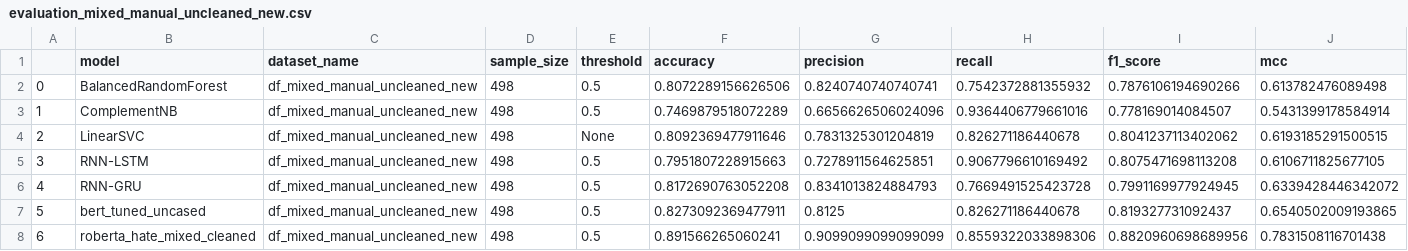
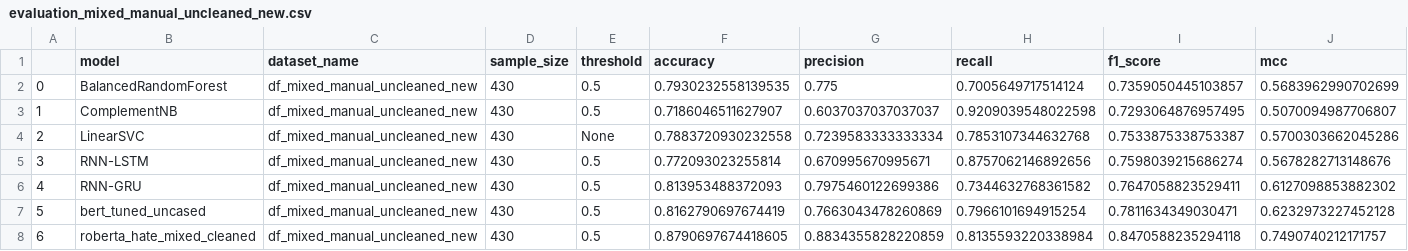
Before and after one commit to netGed/WebScience24, a CSV file: src/4. Evaluation/evaluation_data/evaluation_mixed_manual_uncleaned_new.csv, drawn as a sheet.

```diff
--- a/src/4. Evaluation/evaluation_data/evaluation_mixed_manual_uncleaned_new.csv
+++ b/src/4. Evaluation/evaluation_data/evaluation_mixed_manual_uncleaned_new.csv
@@ -1,8 +1,8 @@
 ,model,dataset_name,sample_size,threshold,accuracy,precision,recall,f1_score,mcc
-0,BalancedRandomForest,df_mixed_manual_uncleaned_new,498,0.5,0.8072289156626506,0.8240740740740741,0.7542372881355932,0.7876106194690266,0.613782476089498
-1,ComplementNB,df_mixed_manual_uncleaned_new,498,0.5,0.7469879518072289,0.6656626506024096,0.9364406779661016,0.778169014084507,0.5431399178584914
-2,LinearSVC,df_mixed_manual_uncleaned_new,498,None,0.8092369477911646,0.7831325301204819,0.826271186440678,0.8041237113402062,0.6193185291500515
-3,RNN-LSTM,df_mixed_manual_uncleaned_new,498,0.5,0.7951807228915663,0.7278911564625851,0.9067796610169492,0.8075471698113208,0.6106711825677105
-4,RNN-GRU,df_mixed_manual_uncleaned_new,498,0.5,0.8172690763052208,0.8341013824884793,0.7669491525423728,0.7991169977924945,0.6339428446342072
-5,bert_tuned_uncased,df_mixed_manual_uncleaned_new,498,0.5,0.8273092369477911,0.8125,0.826271186440678,0.819327731092437,0.6540502009193865
-6,roberta_hate_mixed_cleaned,df_mixed_manual_uncleaned_new,498,0.5,0.891566265060241,0.9099099099099099,0.8559322033898306,0.8820960698689956,0.7831508116701438
+0,BalancedRandomForest,df_mixed_manual_uncleaned_new,430,0.5,0.7930232558139535,0.775,0.7005649717514124,0.7359050445103857,0.5683962990702699
+1,ComplementNB,df_mixed_manual_uncleaned_new,430,0.5,0.7186046511627907,0.6037037037037037,0.9209039548022598,0.7293064876957495,0.5070094987706807
+2,LinearSVC,df_mixed_manual_uncleaned_new,430,None,0.7883720930232558,0.7239583333333334,0.7853107344632768,0.7533875338753387,0.5700303662045286
+3,RNN-LSTM,df_mixed_manual_uncleaned_new,430,0.5,0.772093023255814,0.670995670995671,0.8757062146892656,0.7598039215686274,0.5678282713148676
+4,RNN-GRU,df_mixed_manual_uncleaned_new,430,0.5,0.813953488372093,0.7975460122699386,0.7344632768361582,0.7647058823529411,0.6127098853882302
+5,bert_tuned_uncased,df_mixed_manual_uncleaned_new,430,0.5,0.8162790697674419,0.7663043478260869,0.7966101694915254,0.7811634349030471,0.6232973227452128
+6,roberta_hate_mixed_cleaned,df_mixed_manual_uncleaned_new,430,0.5,0.8790697674418605,0.8834355828220859,0.8135593220338984,0.8470588235294118,0.7490740212171757
```
Also changed, not shown: src/4. Evaluation/evaluation_data/evaluation_mixed_manual_uncleaned_new2.csv, src/4. Evaluation/evaluation_data/evaluation_mixed_manual_uncleaned_old.csv, 10 other files.
